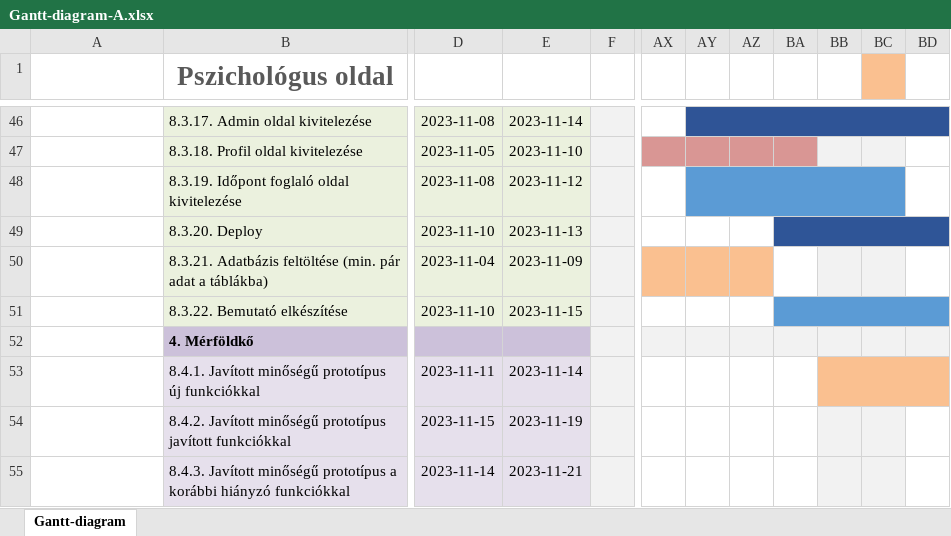
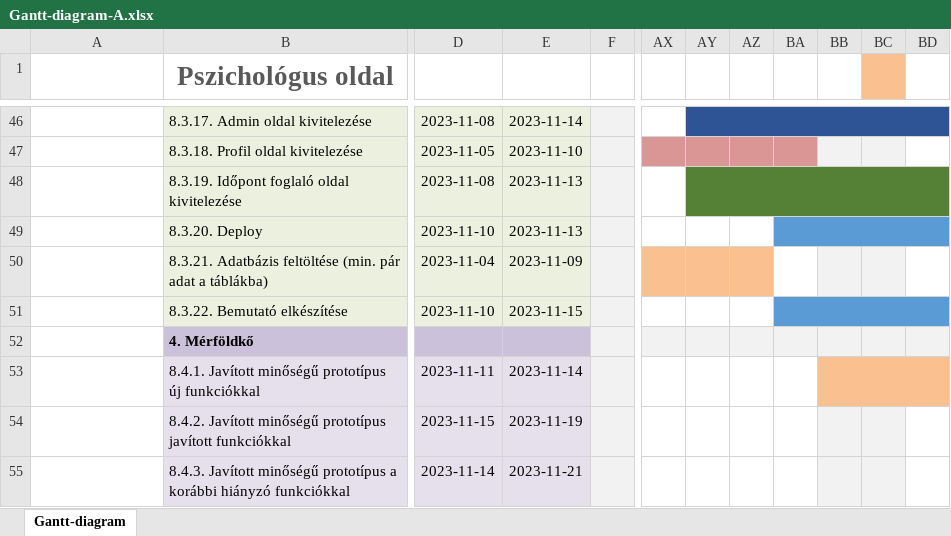
Before and after one commit to timeaszabo1217/rendszerfejl1, an Excel workbook: Gantt-diagram-A.xlsx, sheet Gantt-diagram, drawn as a sheet; only a part is shown, gaps mark what is left out; values as stored, in another font and other column widths than the file's, no borders; the diff names each change by its address in the sheet, - before the commit and + after, or states it on an @@ line.

Commit message:
Correcting Gantt-diagram-A.xlsx

```diff
--- a/Gantt-diagram-A.xlsx (sheet Gantt-diagram)
+++ b/Gantt-diagram-A.xlsx (sheet Gantt-diagram)
-E48: 2023-11-12
+E48: 2023-11-13
-AY48 fill: #5B9BD5
+AY48 fill: #548135
-AY48:BC48 merged
+AY48:BD48 merged
-AZ48:BC48 fill: #5B9BD5
+AZ48:BC48 fill: none
-BA49:BD49 fill: #2F5597
+BA49:BD49 fill: #5B9BD5
```
